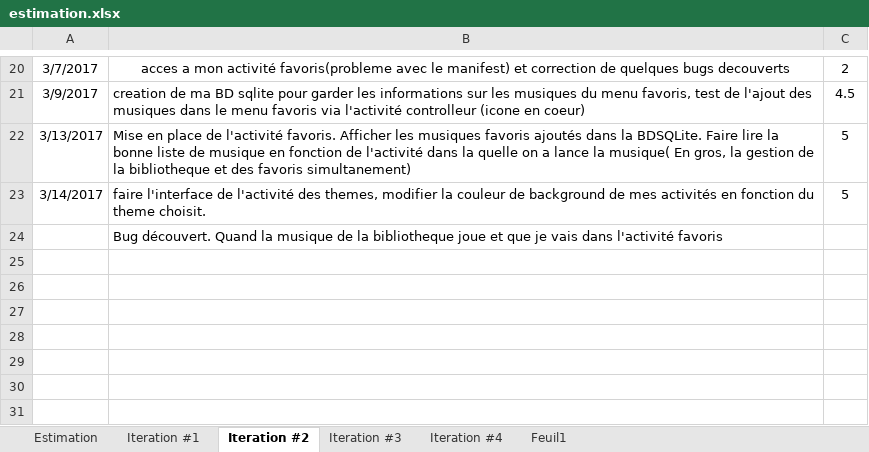
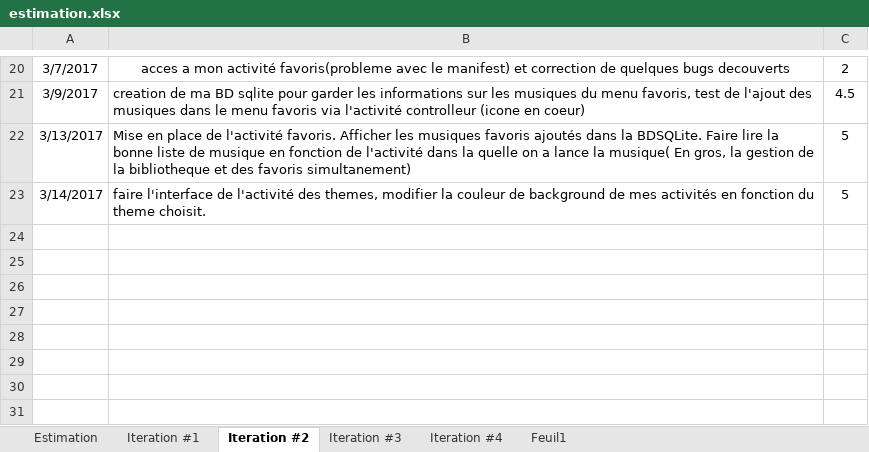
Before and after one commit to franckmik/Ato_Fr_MusicPlayer, an Excel workbook: descriptionProjet/estimation.xlsx, sheet Iteration #2, drawn as a sheet; only a part is shown, gaps mark what is left out; values as stored, in another font and other column widths than the file's, no borders; charts and pictures not drawn; the diff names each change by its address in the sheet, - before the commit and + after, or states it on an @@ line.

Commit message:
deuxieme iteration
deuxime remise du projet.

```diff
--- a/descriptionProjet/estimation.xlsx (sheet Iteration #2)
+++ b/descriptionProjet/estimation.xlsx (sheet Iteration #2)
-B24: Bug découvert. Quand la musique de la bibliotheque joue et que je vais dans l'activité favoris
+B24: (empty)
```
